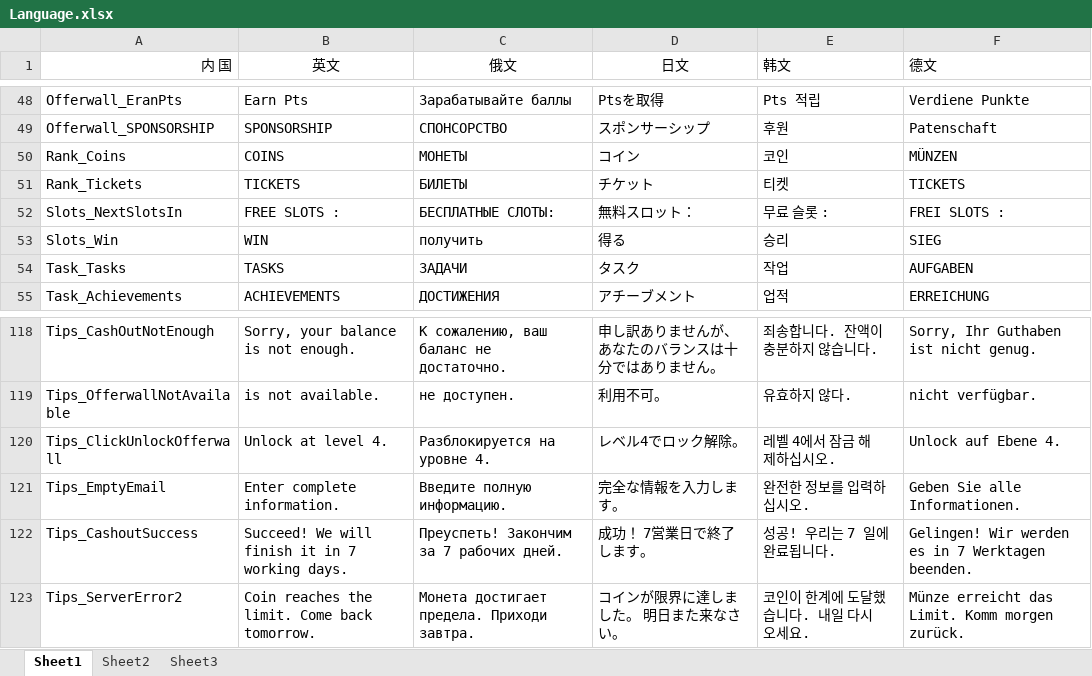
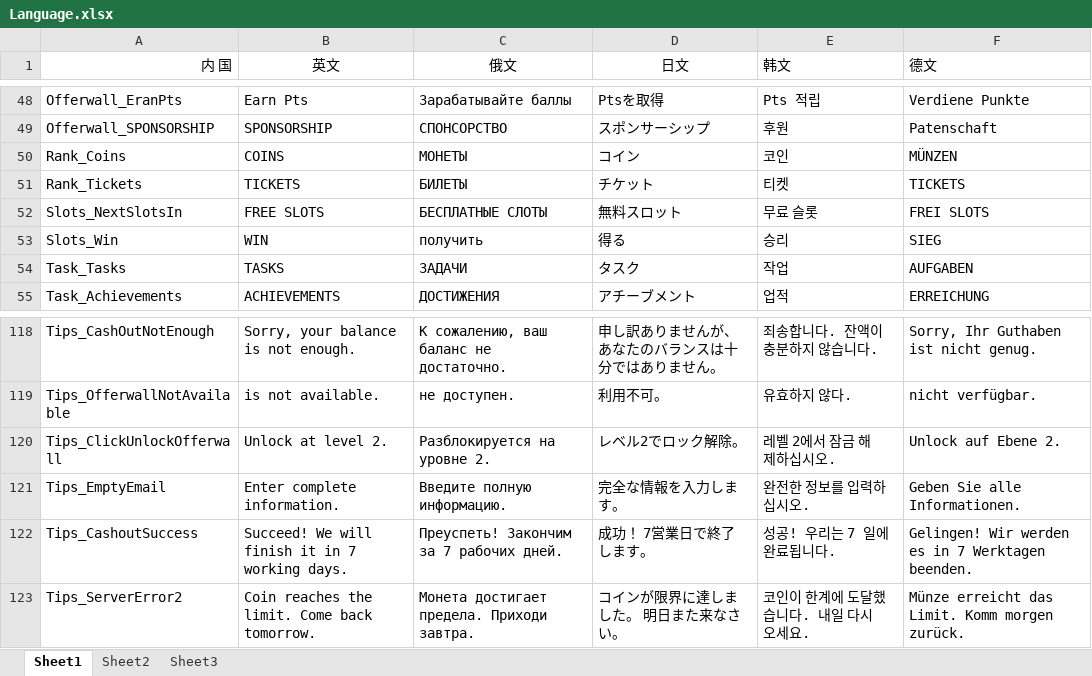
Before and after one commit to Yujilong/HiSpin, an Excel workbook: Assets/Language.xlsx, sheet Sheet1, drawn as a sheet; only a part is shown, gaps mark what is left out; values as stored, in another font and other column widths than the file's, no borders; charts and pictures not drawn; the diff names each change by its address in the sheet, - before the commit and + after, or states it on an @@ line.

```diff
--- a/Assets/Language.xlsx (sheet Sheet1)
+++ b/Assets/Language.xlsx (sheet Sheet1)
-B52 (英文): FREE SLOTS :
+B52 (英文): FREE SLOTS
-C52 (俄文): БЕСПЛАТНЫЕ СЛОТЫ:
+C52 (俄文): БЕСПЛАТНЫЕ СЛОТЫ
-D52 (日文): 無料スロット：
+D52 (日文): 無料スロット
-E52 (韩文): 무료 슬롯 :
+E52 (韩文): 무료 슬롯
-F52 (德文): FREI SLOTS :
+F52 (德文): FREI SLOTS
-B120 (英文): Unlock at level 4.
+B120 (英文): Unlock at level 2.
-C120 (俄文): Разблокируется на уровне 4.
+C120 (俄文): Разблокируется на уровне 2.
-D120 (日文): レベル4でロック解除。
+D120 (日文): レベル2でロック解除。
-E120 (韩文): 레벨 4에서 잠금 해제하십시오.
+E120 (韩文): 레벨 2에서 잠금 해제하십시오.
-F120 (德文): Unlock auf Ebene 4.
+F120 (德文): Unlock auf Ebene 2.
```
Also changed, not shown: 25 other files.
